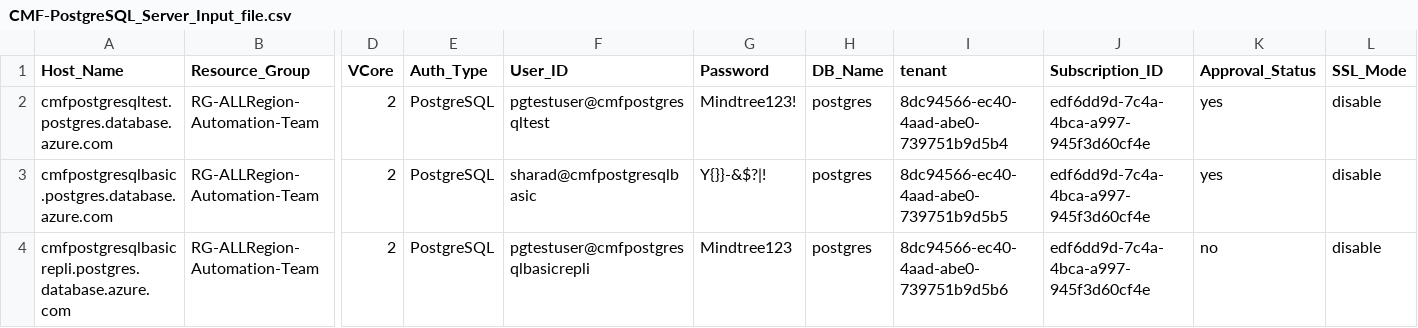
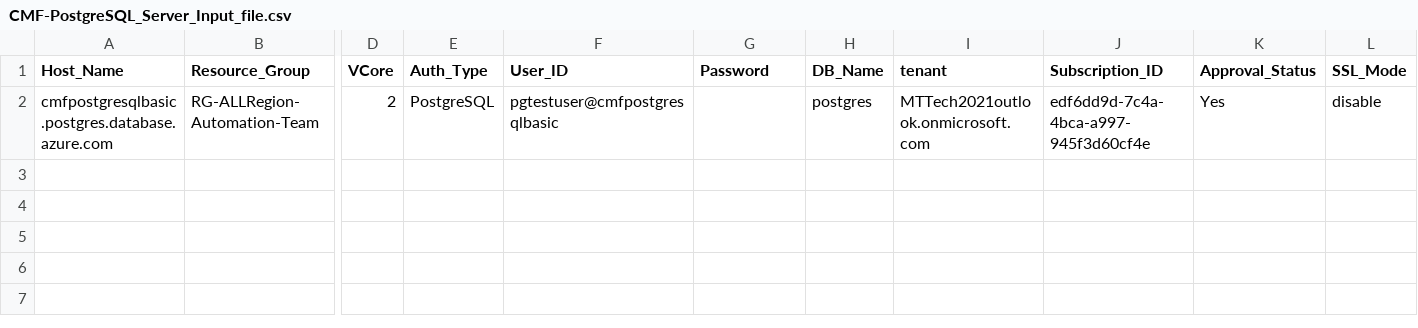
Before and after one commit to khadtaresharad/PostgreSQL-Info-Gather, a CSV file: CMF-PostgreSQL_Server_Input_file.csv, drawn as a sheet; only a part is shown, gaps mark what is left out; removed rows and columns are numbered as before the commit, all else as after; rows hold the shown columns only; the diff names each change by its address in the sheet, - before the commit and + after, or states it on an @@ line.

```diff
--- a/CMF-PostgreSQL_Server_Input_file.csv
+++ b/CMF-PostgreSQL_Server_Input_file.csv
-row 2: cmfpostgresqltest.postgres.database.azure.com | RG-ALLRegion-Automation-Team | 2 | PostgreSQL | pgtestuser@cmfpostgresqltest | Mindtree123! | postgres | 8dc94566-ec40-4aad-abe0-739751b9d5b4 | edf6dd9d-7c4a-4bca-a997-945f3d60cf4e | yes | disable
-F2 (User_ID): sharad@cmfpostgresqlbasic
+F2 (User_ID): pgtestuser@cmfpostgresqlbasic
-G2 (Password): Y{}}-&$?|!
+G2 (Password): (empty)
-I2 (tenant): 8dc94566-ec40-4aad-abe0-739751b9d5b5
+I2 (tenant): MTTech2021outlook.onmicrosoft.com
-K2 (Approval_Status): yes
+K2 (Approval_Status): Yes
-row 4: cmfpostgresqlbasicrepli.postgres.database.azure.com | RG-ALLRegion-Automation-Team | 2 | PostgreSQL | pgtestuser@cmfpostgresqlbasicrepli | Mindtree123 | postgres | 8dc94566-ec40-4aad-abe0-739751b9d5b6 | edf6dd9d-7c4a-4bca-a997-945f3d60cf4e | no | disable
```
Also changed, not shown: 6 other files.
